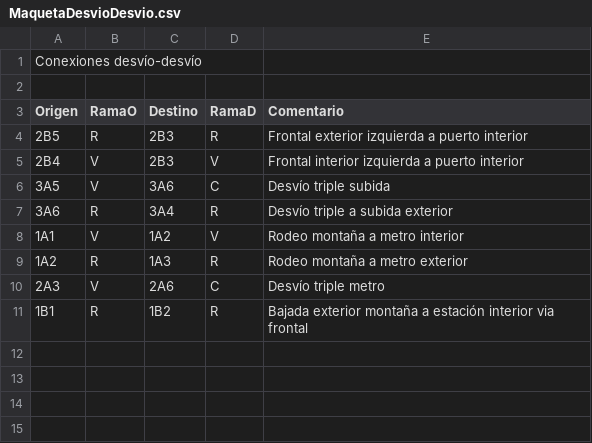
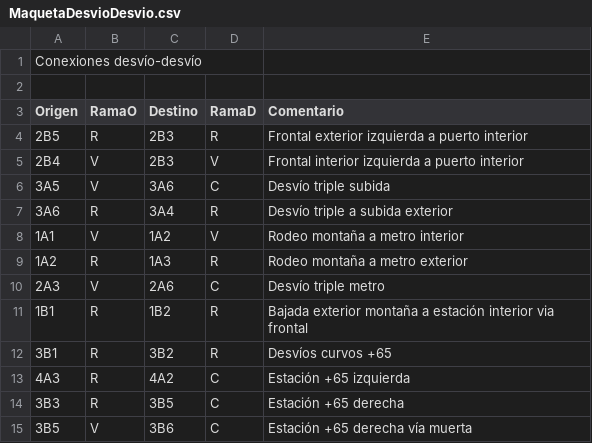
Before and after one commit to antonio-fiol/tren, a CSV file: MaquetaDesvioDesvio.csv, drawn as a sheet; the diff names each change by its address in the sheet, - before the commit and + after, or states it on an @@ line.

```diff
--- a/MaquetaDesvioDesvio.csv
+++ b/MaquetaDesvioDesvio.csv
+row 12: 3B1 | R | 3B2 | R | Desvíos curvos +65
+row 13: 4A3 | R | 4A2 | C | Estación +65 izquierda
+row 14: 3B3 | R | 3B5 | C | Estación +65 derecha
+row 15: 3B5 | V | 3B6 | C | Estación +65 derecha vía muerta
```
Also changed, not shown: MaquetaAndenes.csv, MaquetaDesvios.csv, 1 other file.
